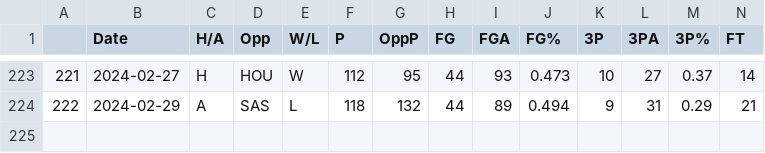
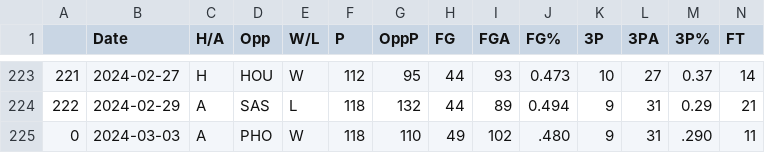
Before and after one commit to NevinG/AIM-F23-Basketball-Predictor, a CSV file: data/OKC.csv, drawn as a sheet; only a part is shown, gaps mark what is left out; rows hold the shown columns only; the diff names each change by its address in the sheet, - before the commit and + after, or states it on an @@ line.

```diff
--- a/data/OKC.csv
+++ b/data/OKC.csv
+row 225: 0 | 2024-03-03 | A | PHO | W | 118 | 110 | 49 | 102 | .480 | 9 | 31 | .290 | 11
```
Also changed, not shown: data/CHO.csv, data/PHI.csv, 16 other files.
